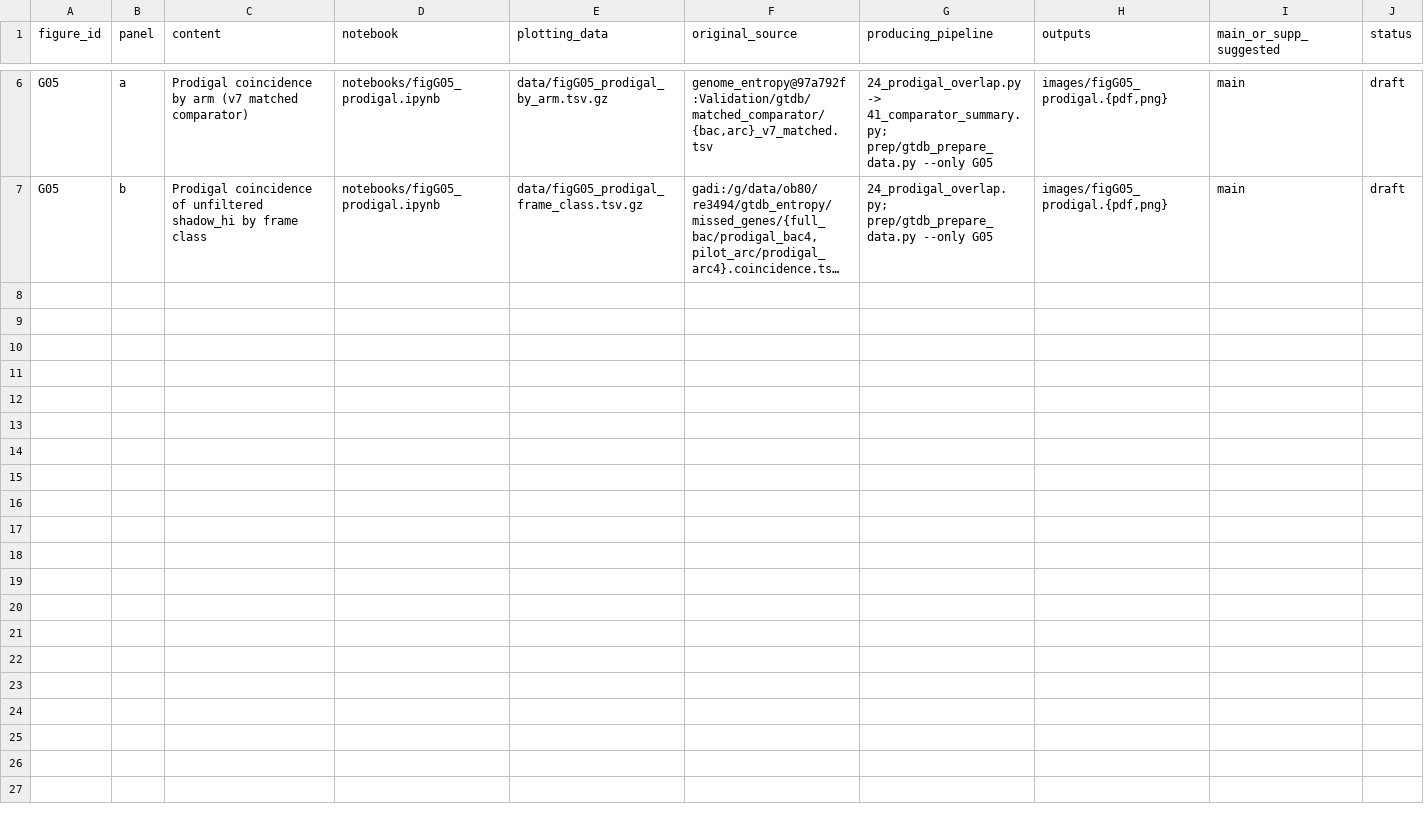
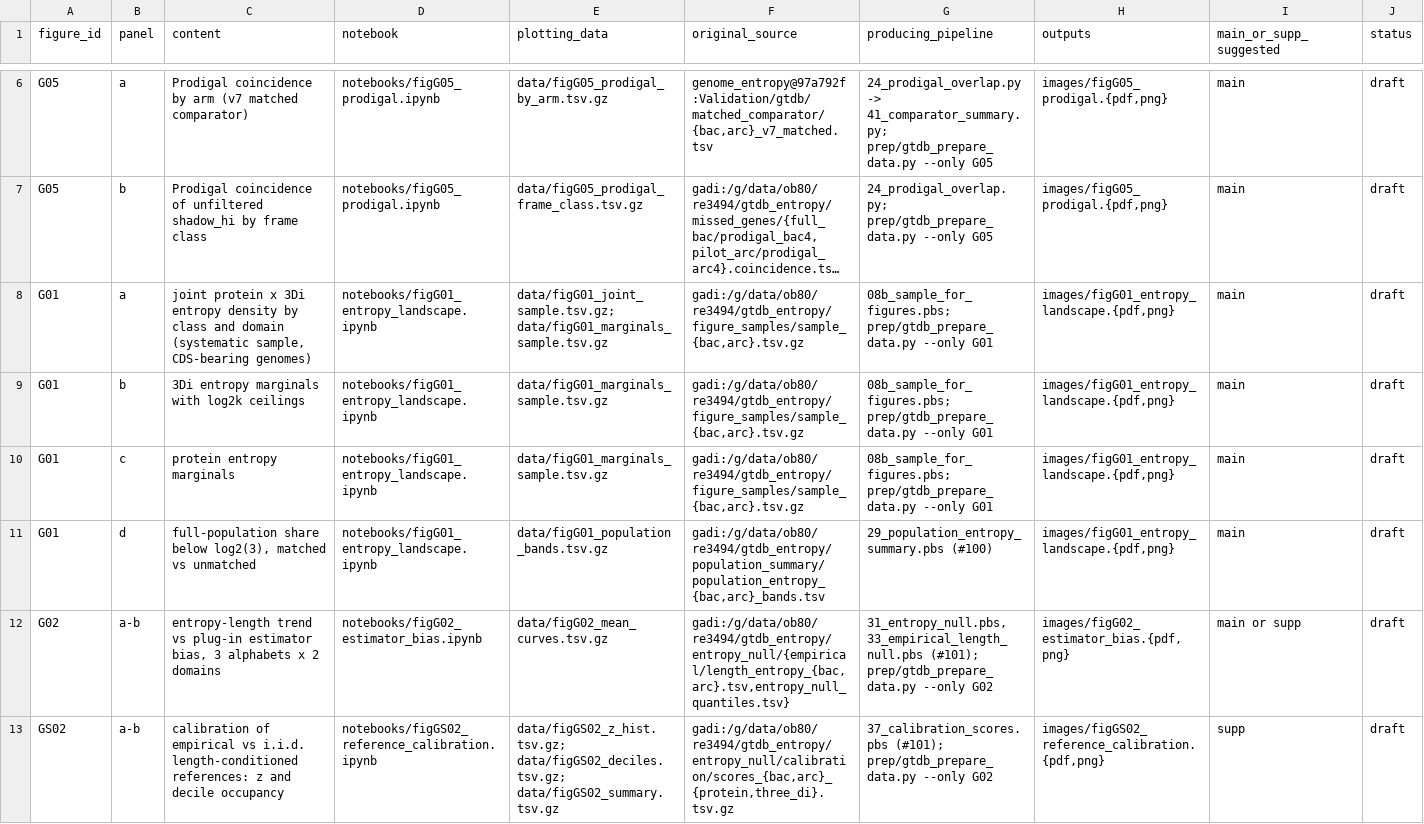
Before and after one commit to gbouras13/genome_entropy, a TSV file: manuscript/figures_manifest_gtdb.tsv, drawn as a sheet; only a part is shown, gaps mark what is left out; long unchanged cells end in …; the diff names each change by its address in the sheet, - before the commit and + after, or states it on an @@ line.

```diff
--- a/manuscript/figures_manifest_gtdb.tsv
+++ b/manuscript/figures_manifest_gtdb.tsv
+row 8: G01 | a | joint protein x 3Di entropy density by class and domain (systematic sample, CDS-bearing genomes) | notebooks/figG01_entropy_landscape.ipynb | data/figG01_joint_sample.tsv.gz; data/figG01_marginals_sample.tsv.gz | gadi:/g/data/ob80/re3494/gtdb_entropy/figure_samples/sample_{bac,arc}.tsv.gz | 08b_sample_for_figures.pbs; prep/gtdb_prepare_data.py --only G01 | images/figG01_entropy_landscape.{pdf,png} | main | draft
+row 9: G01 | b | 3Di entropy marginals with log2k ceilings | notebooks/figG01_entropy_landscape.ipynb | data/figG01_marginals_sample.tsv.gz | gadi:/g/data/ob80/re3494/gtdb_entropy/figure_samples/sample_{bac,arc}.tsv.gz | 08b_sample_for_figures.pbs; prep/gtdb_prepare_data.py --only G01 | images/figG01_entropy_landscape.{pdf,png} | main | draft
+row 10: G01 | c | protein entropy marginals | notebooks/figG01_entropy_landscape.ipynb | data/figG01_marginals_sample.tsv.gz | gadi:/g/data/ob80/re3494/gtdb_entropy/figure_samples/sample_{bac,arc}.tsv.gz | 08b_sample_for_figures.pbs; prep/gtdb_prepare_data.py --only G01 | images/figG01_entropy_landscape.{pdf,png} | main | draft
+row 11: G01 | d | full-population share below log2(3), matched vs unmatched | notebooks/figG01_entropy_landscape.ipynb | data/figG01_population_bands.tsv.gz | gadi:/g/data/ob80/re3494/gtdb_entropy/population_summary/population_entropy_{bac,arc}_bands.tsv | 29_population_entropy_summary.pbs (#100) | images/figG01_entropy_landscape.{pdf,png} | main | draft
+row 12: G02 | a-b | entropy-length trend vs plug-in estimator bias, 3 alphabets x 2 domains | notebooks/figG02_estimator_bias.ipynb | data/figG02_mean_curves.tsv.gz | gadi:/g/data/ob80/re3494/gtdb_entropy/entropy_null/{empirical/length_entropy_{bac,arc}.tsv,entropy_null_quantiles.tsv} | 31_entropy_null.pbs, 33_empirical_length_null.pbs (#101); prep/gtdb_prepare_data.py --only G02 | images/figG02_estimator_bias.{pdf,png} | main or supp | draft
+row 13: GS02 | a-b | calibration of empirical vs i.i.d. length-conditioned references: z and decile occupancy | notebooks/figGS02_reference_calibration.ipynb | data/figGS02_z_hist.tsv.gz; data/figGS02_deciles.tsv.gz; data/figGS02_summary.tsv.gz | gadi:/g/data/ob80/re3494/gtdb_entropy/entropy_null/calibration/scores_{bac,arc}_{protein,three_di}.tsv.gz | 37_calibration_scores.pbs (#101); prep/gtdb_prepare_data.py --only G02 | images/figGS02_reference_calibration.{pdf,png} | supp | draft
```
Also changed, not shown: 17 other files.
